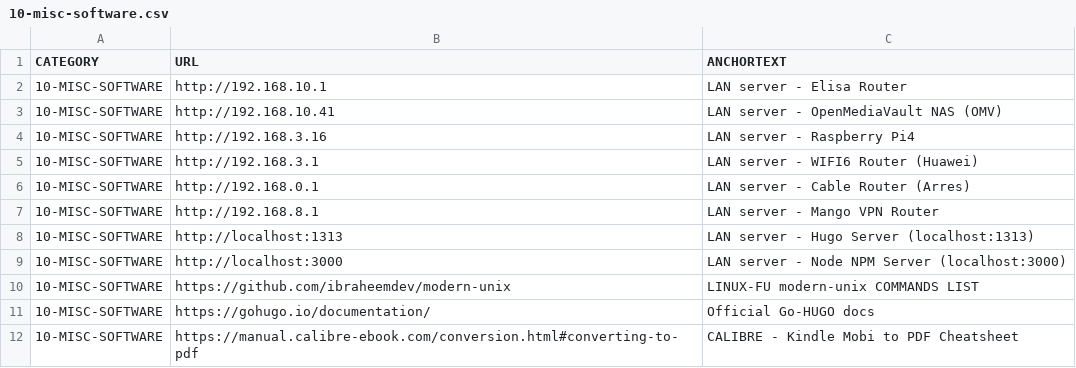
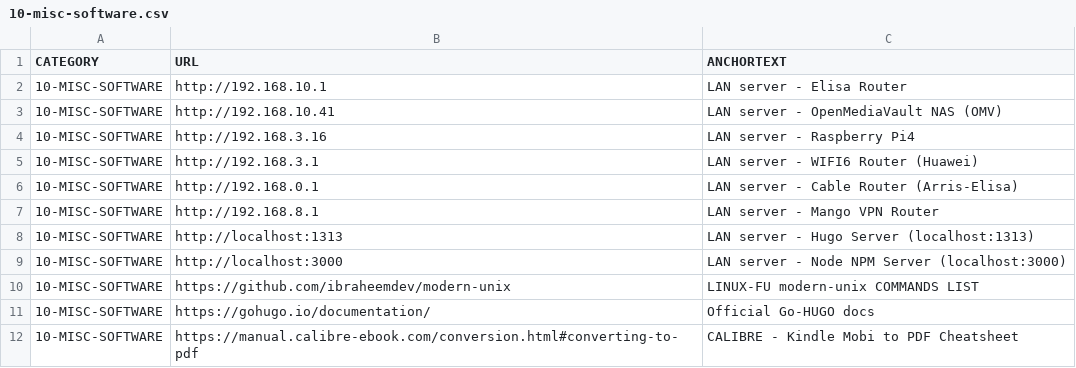
Before and after one commit to abhishek-paliwal/PROJECTS-REACTJS, a CSV file: app01-homepage/src/data/data_in/10-misc-software.csv, drawn as a sheet; only a part is shown.

```diff
--- a/app01-homepage/src/data/data_in/10-misc-software.csv
+++ b/app01-homepage/src/data/data_in/10-misc-software.csv
@@ -5,3 +5,3 @@ CATEGORY;URL;ANCHORTEXT
 10-MISC-SOFTWARE;http://192.168.3.1;LAN server - WIFI6 Router (Huawei)
-10-MISC-SOFTWARE;http://192.168.0.1;LAN server - Cable Router (Arres)
+10-MISC-SOFTWARE;http://192.168.0.1;LAN server - Cable Router (Arris-Elisa)
 10-MISC-SOFTWARE;http://192.168.8.1;LAN server - Mango VPN Router
```
Also changed, not shown: app01-homepage/src/data/data_out/combinedCategoryLinksData.csv, 3 other files.
